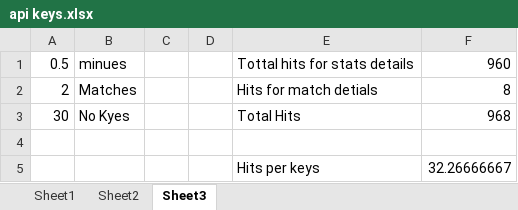
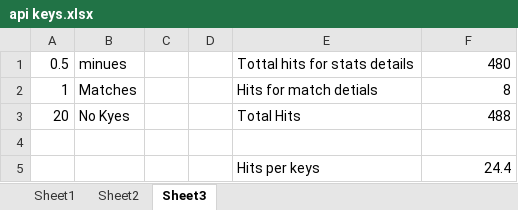
Before and after one commit to auctionpremierleague/APL-frontend, an Excel workbook: api keys.xlsx, sheet Sheet3, drawn as a sheet; values as stored, in another font and other column widths than the file's, no borders; the diff names each change by its address in the sheet, - before the commit and + after, or states it on an @@ line.

```diff
--- a/api keys.xlsx (sheet Sheet3)
+++ b/api keys.xlsx (sheet Sheet3)
-F1: 960
+F1: 480
-A2: 2
+A2: 1
-A3: 30
+A3: 20
-F3: 968
+F3: 488
-F5: 32.26666667
+F5: 24.4
```
Also changed, not shown: IPL Error Codes.xlsx, 5 other files.
